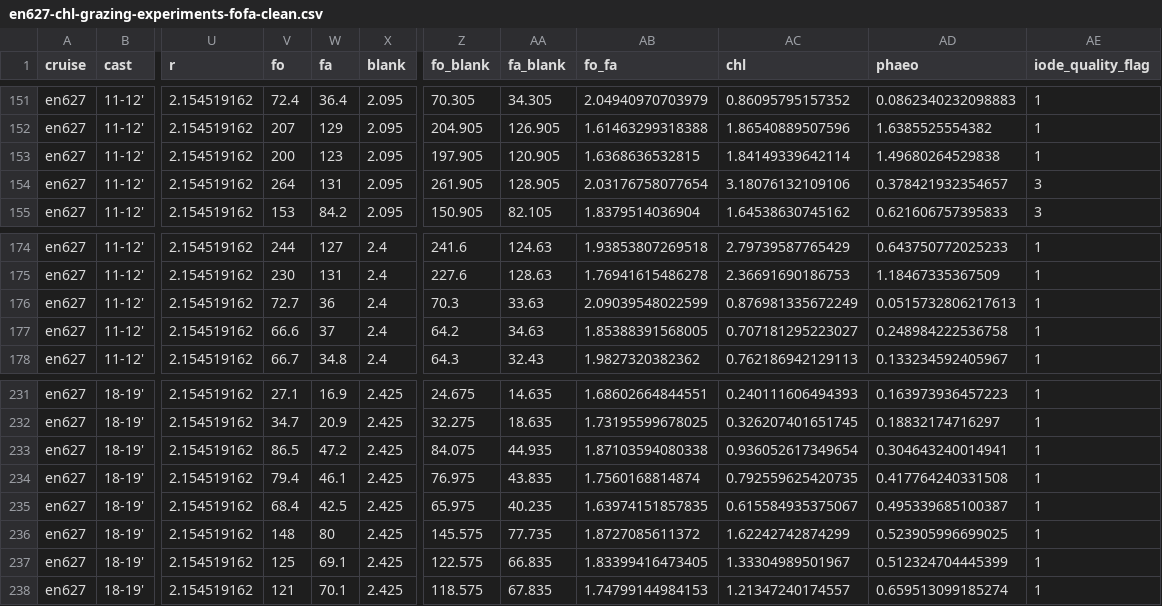
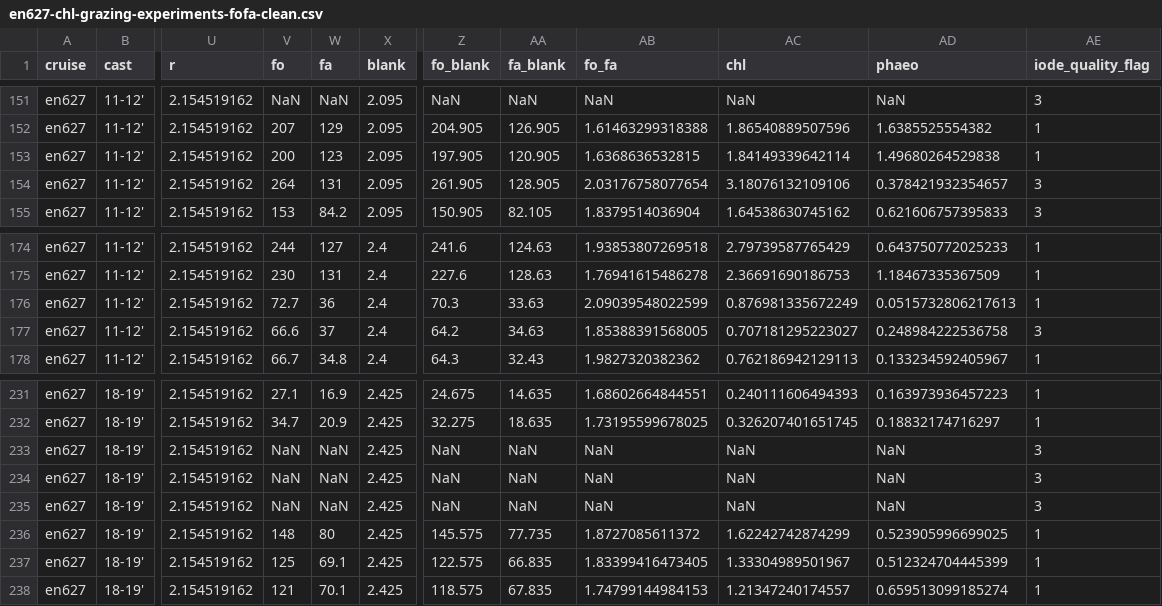
Before and after one commit to pmarrec/nes-lter-chl-cleaning, a CSV file: chl-grazing-experiment-fofa-clean/en627-chl-grazing-experiments-fofa-clean.csv, drawn as a sheet; only a part is shown, gaps mark what is left out; the diff covers the shown part only; the diff names each change by its address in the sheet, - before the commit and + after, or states it on an @@ line.

```diff
--- a/chl-grazing-experiment-fofa-clean/en627-chl-grazing-experiments-fofa-clean.csv
+++ b/chl-grazing-experiment-fofa-clean/en627-chl-grazing-experiments-fofa-clean.csv
-V151 (fo): 72.4
+V151 (fo): NaN
-W151 (fa): 36.4
+W151 (fa): NaN
-Z151 (fo_blank): 70.305
+Z151 (fo_blank): NaN
-AA151 (fa_blank): 34.305
+AA151 (fa_blank): NaN
-AB151 (fo_fa): 2.04940970703979
+AB151 (fo_fa): NaN
-AC151 (chl): 0.86095795157352
+AC151 (chl): NaN
-AD151 (phaeo): 0.0862340232098883
+AD151 (phaeo): NaN
-AE151 (iode_quality_flag): 1
+AE151 (iode_quality_flag): 3
-AE177 (iode_quality_flag): 1
+AE177 (iode_quality_flag): 3
-V233 (fo): 86.5
+V233 (fo): NaN
-W233 (fa): 47.2
+W233 (fa): NaN
-Z233 (fo_blank): 84.075
+Z233 (fo_blank): NaN
-AA233 (fa_blank): 44.935
+AA233 (fa_blank): NaN
-AB233 (fo_fa): 1.87103594080338
+AB233 (fo_fa): NaN
-AC233 (chl): 0.936052617349654
+AC233 (chl): NaN
-AD233 (phaeo): 0.304643240014941
+AD233 (phaeo): NaN
-AE233:AE235 (iode_quality_flag): 1
+AE233:AE235 (iode_quality_flag): 3
-V234 (fo): 79.4
+V234 (fo): NaN
-W234 (fa): 46.1
+W234 (fa): NaN
-Z234 (fo_blank): 76.975
+Z234 (fo_blank): NaN
-AA234 (fa_blank): 43.835
+AA234 (fa_blank): NaN
-AB234 (fo_fa): 1.7560168814874
+AB234 (fo_fa): NaN
-AC234 (chl): 0.792559625420735
+AC234 (chl): NaN
-AD234 (phaeo): 0.417764240331508
+AD234 (phaeo): NaN
-V235 (fo): 68.4
+V235 (fo): NaN
-W235 (fa): 42.5
+W235 (fa): NaN
-Z235 (fo_blank): 65.975
+Z235 (fo_blank): NaN
-AA235 (fa_blank): 40.235
+AA235 (fa_blank): NaN
-AB235 (fo_fa): 1.63974151857835
+AB235 (fo_fa): NaN
-AC235 (chl): 0.615584935375067
+AC235 (chl): NaN
-AD235 (phaeo): 0.495339685100387
+AD235 (phaeo): NaN
```
Also changed, not shown: 122 edited cells elsewhere in this file, chl-grazing-experiment-chl-calc/en627-chl-grazing-experiments-chl-calc.csv, chl-grazing-experiment-chl-calc/en644-chl-grazing-experiments-chl-calc.csv, 16 other files.
